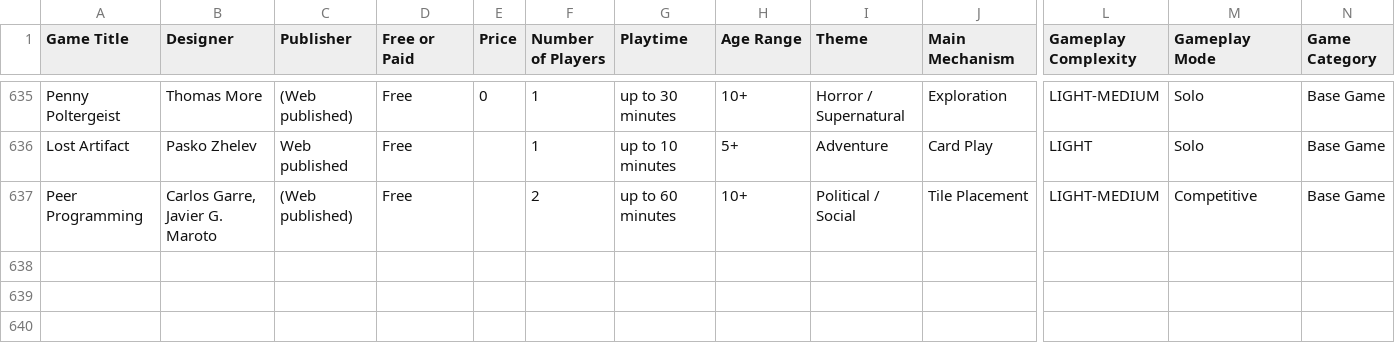
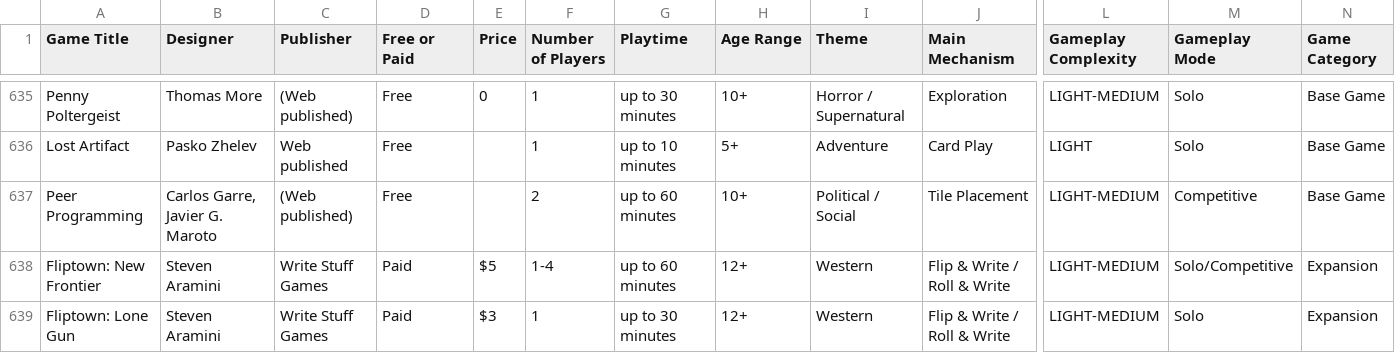
Before and after one commit to mgonzalvez/pnpfinder-lite, a CSV file: data/games.csv, drawn as a sheet; only a part is shown, gaps mark what is left out; rows hold the shown columns only; the diff names each change by its address in the sheet, - before the commit and + after, or states it on an @@ line.

Commit message:
chore: sync games.csv from Google Sheets (normalized from SHEET headers)

```diff
--- a/data/games.csv
+++ b/data/games.csv
+row 638: Fliptown: New Frontier | Steven Aramini | Write Stuff Games | Paid | $5 | 1-4 | up to 60 minutes | 12+ | Western | Flip & Write / Roll & Write | LIGHT-MEDIUM | Solo/Competitive | Expansion
+row 639: Fliptown: Lone Gun | Steven Aramini | Write Stuff Games | Paid | $3 | 1 | up to 30 minutes | 12+ | Western | Flip & Write / Roll & Write | LIGHT-MEDIUM | Solo | Expansion
```
